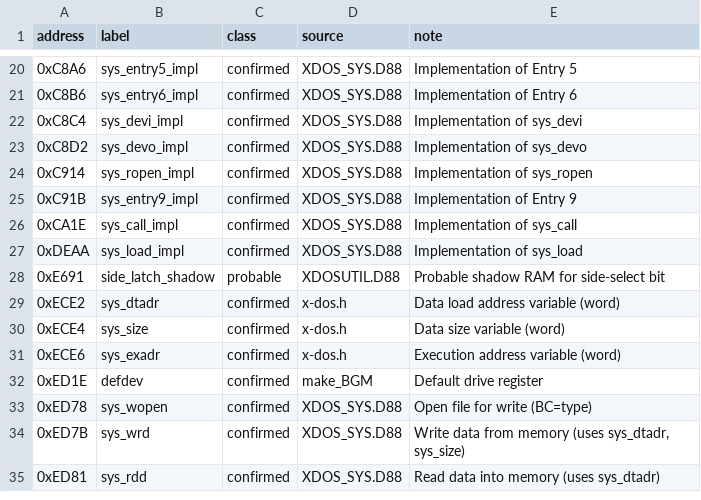
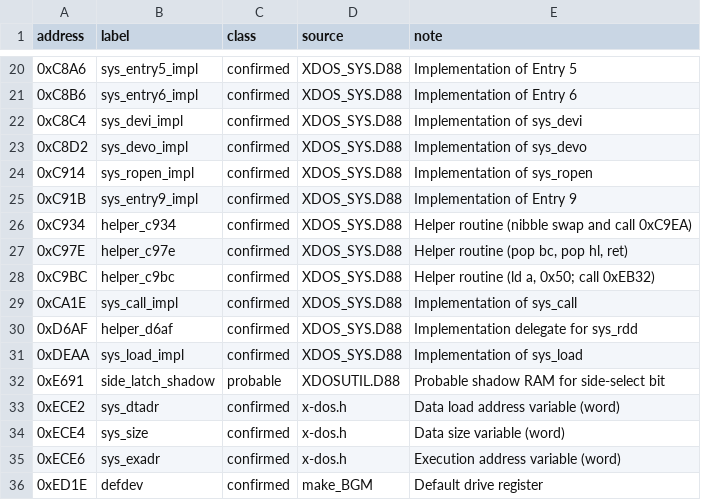
Before and after one commit to medamap/Legacy89DiskKit, a TSV file: analysis/xdos-kernel/labels.tsv, drawn as a sheet; only a part is shown, gaps mark what is left out; the shorter side is filled out with more unchanged rows.

Commit message:
docs(xdos-kernel): fix helper_d6af jump target and refine helper descriptions
Corrected helper_d6af final jump to 0xD753 (C3 53 D7) and adjusted helper-role claims to be strictly byte-driven and conservative.

```diff
--- a/analysis/xdos-kernel/labels.tsv
+++ b/analysis/xdos-kernel/labels.tsv
@@ -25,3 +25,7 @@ address	label	class	source	note
 0xC91B	sys_entry9_impl	confirmed	XDOS_SYS.D88	Implementation of Entry 9
+0xC934	helper_c934	confirmed	XDOS_SYS.D88	Helper routine (nibble swap and call 0xC9EA)
+0xC97E	helper_c97e	confirmed	XDOS_SYS.D88	Helper routine (pop bc, pop hl, ret)
+0xC9BC	helper_c9bc	confirmed	XDOS_SYS.D88	Helper routine (ld a, 0x50; call 0xEB32)
 0xCA1E	sys_call_impl	confirmed	XDOS_SYS.D88	Implementation of sys_call
+0xD6AF	helper_d6af	confirmed	XDOS_SYS.D88	Implementation delegate for sys_rdd
 0xDEAA	sys_load_impl	confirmed	XDOS_SYS.D88	Implementation of sys_load
```
Also changed, not shown: 2 other files.
